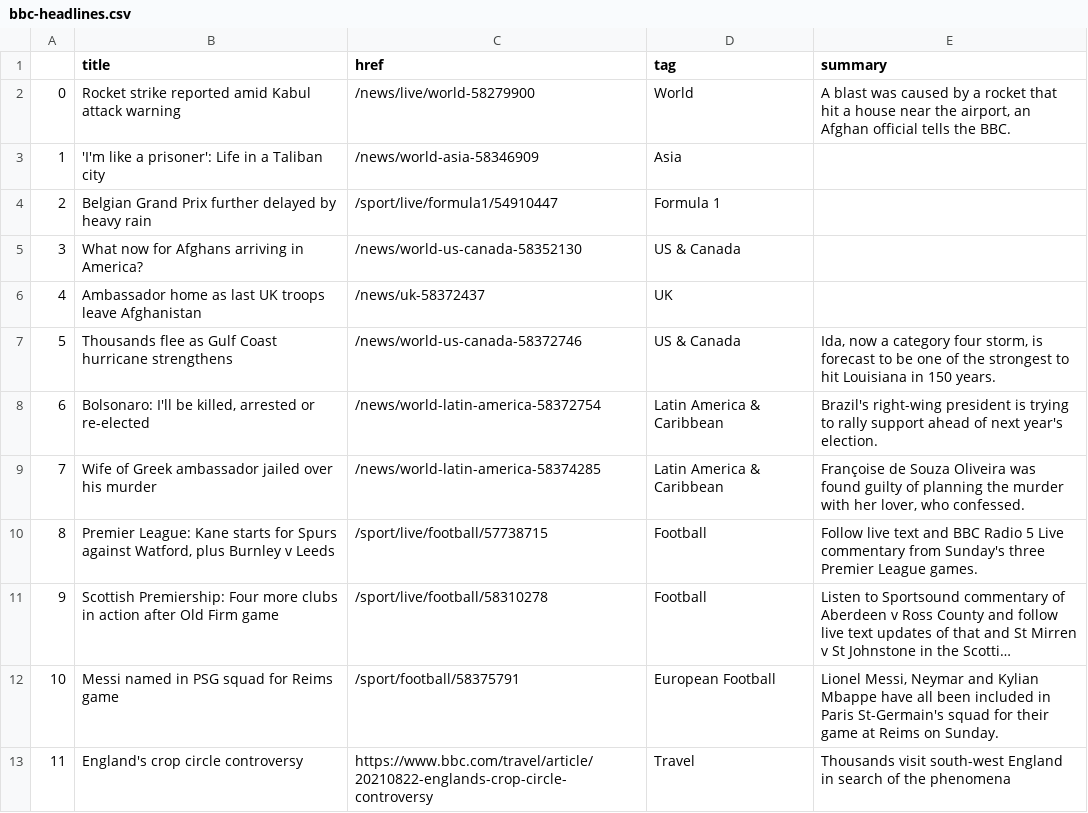
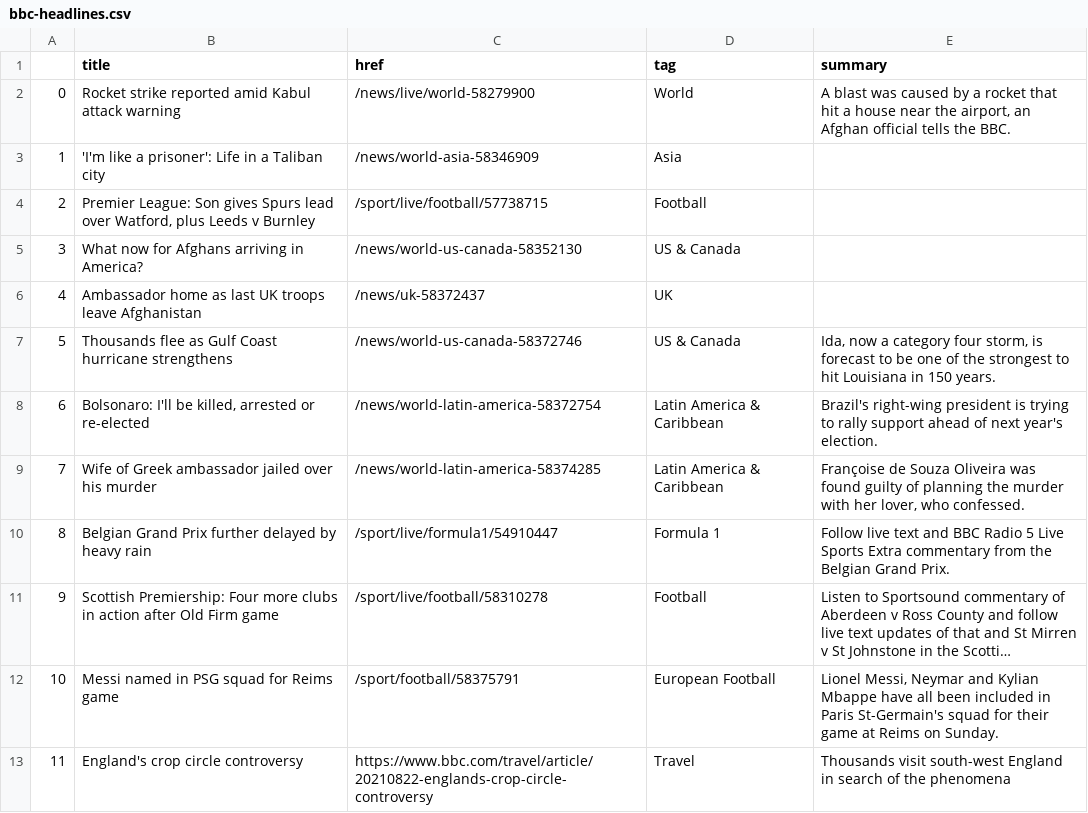
Before and after one commit to kgrumke/automatic-scraper, a CSV file: bbc-headlines.csv, drawn as a sheet; only a part is shown; long unchanged cells end in …; the diff names each change by its address in the sheet, - before the commit and + after, or states it on an @@ line.

```diff
--- a/bbc-headlines.csv
+++ b/bbc-headlines.csv
-B4 (title): Belgian Grand Prix further delayed by heavy rain
+B4 (title): Premier League: Son gives Spurs lead over Watford, plus Leeds v Burnley
-C4 (href): /sport/live/formula1/54910447
+C4 (href): /sport/live/football/57738715
-D4 (tag): Formula 1
+D4 (tag): Football
-B10 (title): Premier League: Kane starts for Spurs against Watford, plus Burnley v Leeds
+B10 (title): Belgian Grand Prix further delayed by heavy rain
-C10 (href): /sport/live/football/57738715
+C10 (href): /sport/live/formula1/54910447
-D10 (tag): Football
+D10 (tag): Formula 1
-E10 (summary): …5 Live commentary from Sunday's three Premier League games.
+E10 (summary): …5 Live Sports Extra commentary from the Belgian Grand Prix.
```
